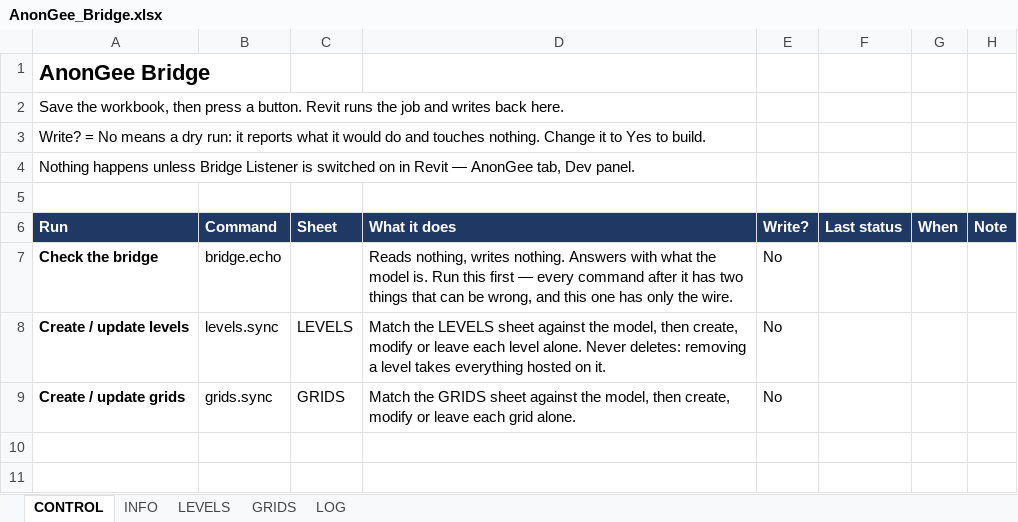
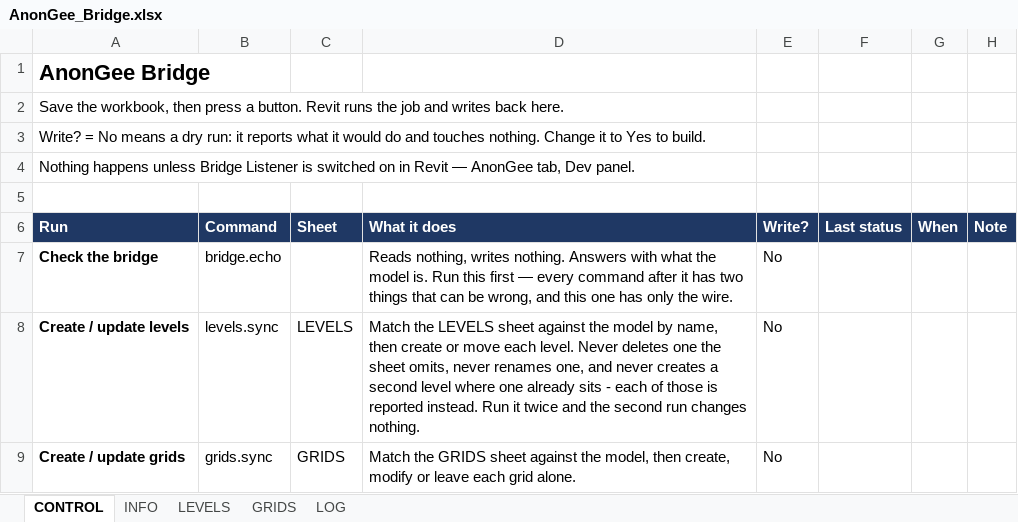
Before and after one commit to Zxaidman/AnnoGeeToolkit, an Excel workbook: bridge/excel/AnonGee_Bridge.xlsx, sheet CONTROL, drawn as a sheet; values as stored, in another font and other column widths than the file's, no borders; the diff names each change by its address in the sheet, - before the commit and + after, or states it on an @@ line.

```diff
--- a/bridge/excel/AnonGee_Bridge.xlsx (sheet CONTROL)
+++ b/bridge/excel/AnonGee_Bridge.xlsx (sheet CONTROL)
-D8 (What it does): …against the model, then create, modify or leave each level alone. Never deletes: removing a level takes everything hosted on it.
+D8 (What it does): …against the model by name, then create or move each level. Never deletes one the sheet omits, never renames one, and never creates a second level where one already sits - each of those is reported instead. Run it twice and the second run changes nothing.
```
Also changed, not shown: bridge/excel/AnonGee_Bridge.xlsm, 11 other files.
